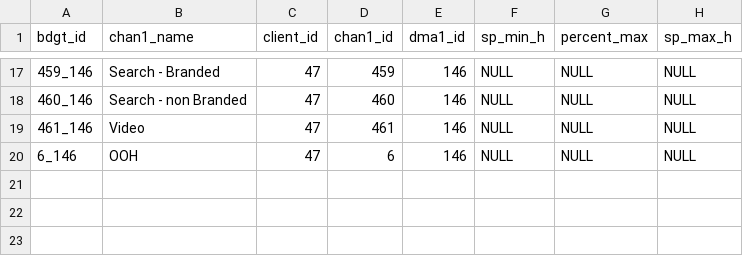
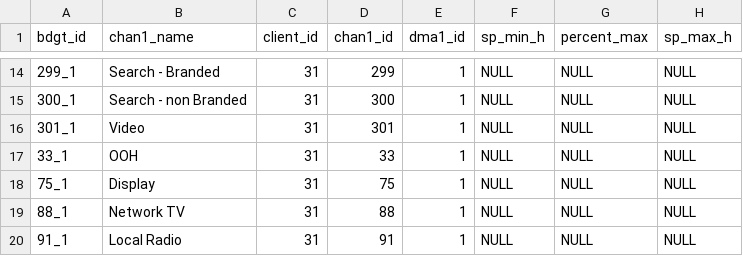
Before and after one commit to truesightconsulting/sprint, a CSV file: admin/opt/admin/opt_modelinput_hidden_cstr.csv, drawn as a sheet; only a part is shown, gaps mark what is left out; the diff covers the shown part only.

```diff
--- a/admin/opt/admin/opt_modelinput_hidden_cstr.csv
+++ b/admin/opt/admin/opt_modelinput_hidden_cstr.csv
@@ -17,4 +14,7 @@
-"459_146","Search - Branded",47,459,146,NULL,NULL,NULL
-"460_146","Search - non Branded",47,460,146,NULL,NULL,NULL
-"461_146","Video",47,461,146,NULL,NULL,NULL
-"6_146","OOH",47,6,146,NULL,NULL,NULL
+"299_1","Search - Branded",31,299,1,NULL,NULL,NULL
+"300_1","Search - non Branded",31,300,1,NULL,NULL,NULL
+"301_1","Video",31,301,1,NULL,NULL,NULL
+"33_1","OOH",31,33,1,NULL,NULL,NULL
+"75_1","Display",31,75,1,NULL,NULL,NULL
+"88_1","Network TV",31,88,1,NULL,NULL,NULL
+"91_1","Local Radio",31,91,1,NULL,NULL,NULL
```
Also changed, not shown: 1 added row, 4 removed rows and 44 edited cells elsewhere in this file, admin/opt/admin/adm_setup.csv, admin/opt/admin/upload_cps.csv, 1 other file.
